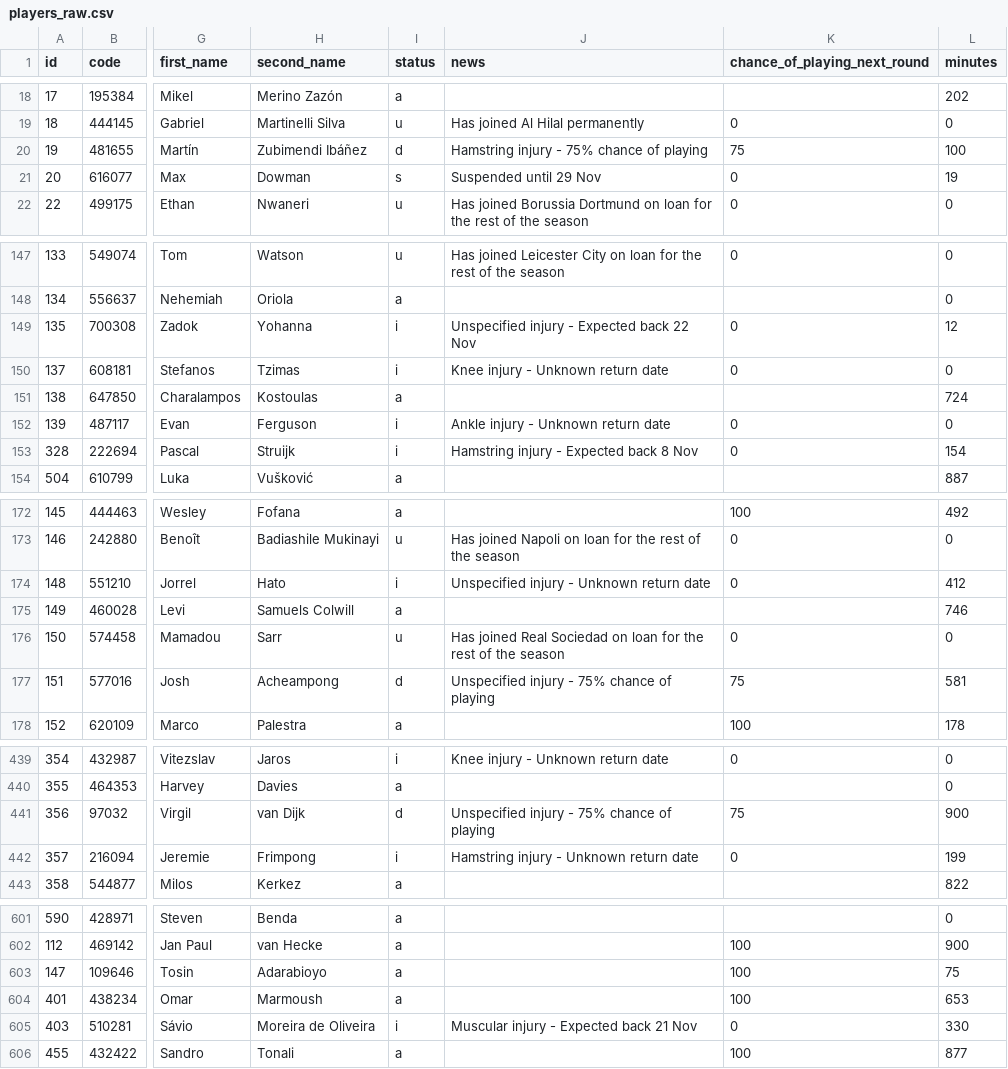
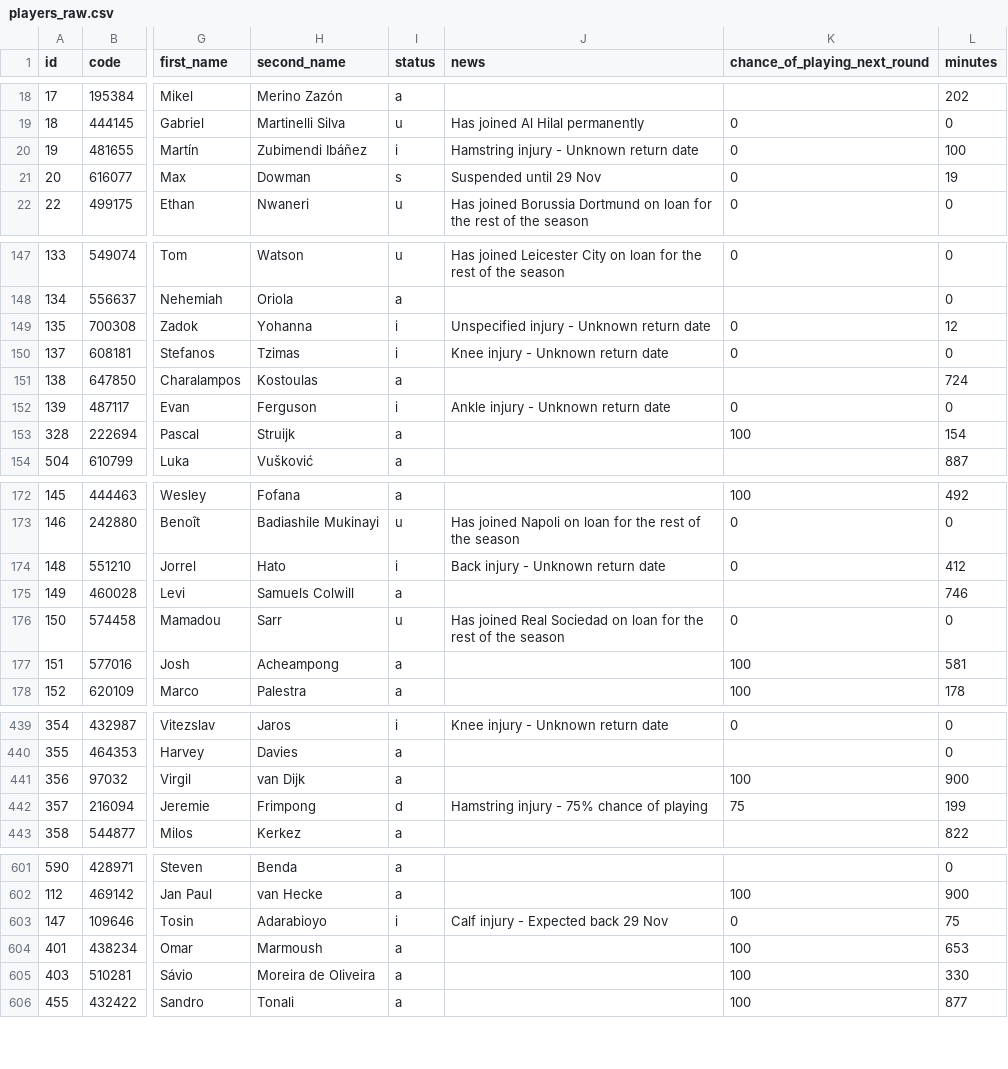
Before and after one commit to jpmaughan94/pl-elo, a CSV file: data/fpl/2026-27/players_raw.csv, drawn as a sheet; only a part is shown, gaps mark what is left out; the diff covers the shown part only; the diff names each change by its address in the sheet, - before the commit and + after, or states it on an @@ line.

```diff
--- a/data/fpl/2026-27/players_raw.csv
+++ b/data/fpl/2026-27/players_raw.csv
-I20 (status): d
+I20 (status): i
-J20 (news): Hamstring injury - 75% chance of playing
+J20 (news): Hamstring injury - Unknown return date
-K20 (chance_of_playing_next_round): 75
+K20 (chance_of_playing_next_round): 0
-J149 (news): Unspecified injury - Expected back 22 Nov
+J149 (news): Unspecified injury - Unknown return date
-I153 (status): i
+I153 (status): a
-J153 (news): Hamstring injury - Expected back 8 Nov
+J153 (news): (empty)
-K153 (chance_of_playing_next_round): 0
+K153 (chance_of_playing_next_round): 100
-J174 (news): Unspecified injury - Unknown return date
+J174 (news): Back injury - Unknown return date
-I177 (status): d
+I177 (status): a
-J177 (news): Unspecified injury - 75% chance of playing
+J177 (news): (empty)
-K177 (chance_of_playing_next_round): 75
+K177 (chance_of_playing_next_round): 100
-I441 (status): d
+I441 (status): a
-J441 (news): Unspecified injury - 75% chance of playing
+J441 (news): (empty)
-K441 (chance_of_playing_next_round): 75
+K441 (chance_of_playing_next_round): 100
-I442 (status): i
+I442 (status): d
-J442 (news): Hamstring injury - Unknown return date
+J442 (news): Hamstring injury - 75% chance of playing
-K442 (chance_of_playing_next_round): 0
+K442 (chance_of_playing_next_round): 75
-I603 (status): a
+I603 (status): i
-J603 (news): (empty)
+J603 (news): Calf injury - Expected back 29 Nov
-K603 (chance_of_playing_next_round): 100
+K603 (chance_of_playing_next_round): 0
-I605 (status): i
+I605 (status): a
-J605 (news): Muscular injury - Expected back 21 Nov
+J605 (news): (empty)
-K605 (chance_of_playing_next_round): 0
+K605 (chance_of_playing_next_round): 100
```
Also changed, not shown: 69 edited cells elsewhere in this file, 4 other files.
